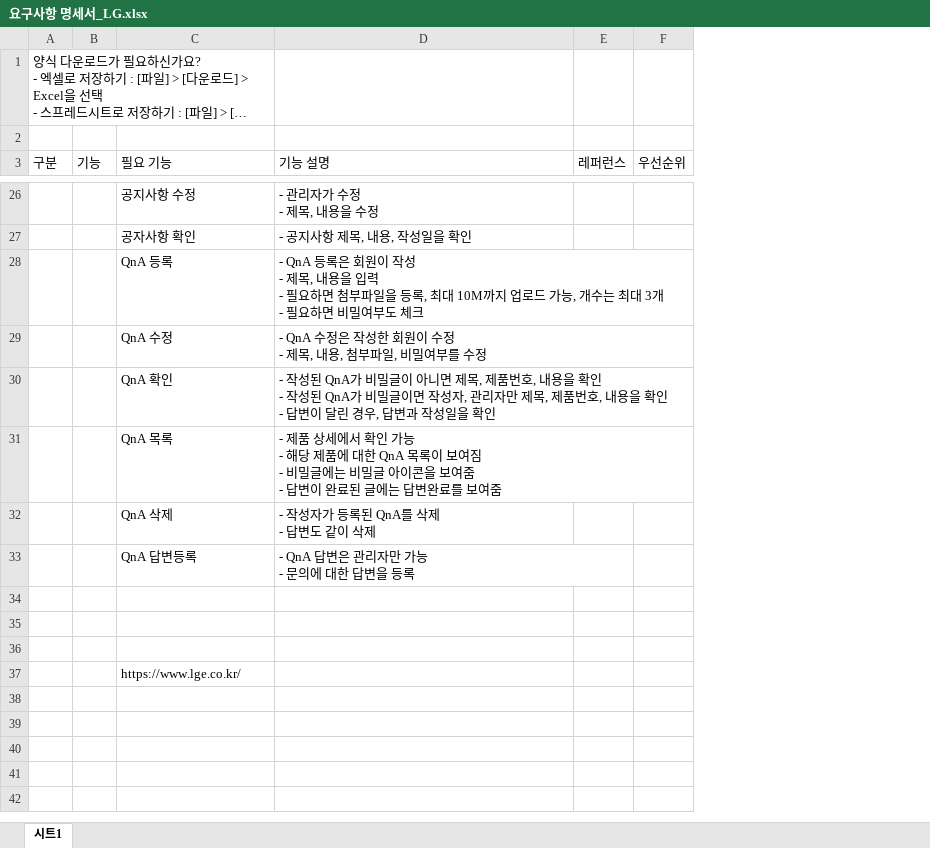
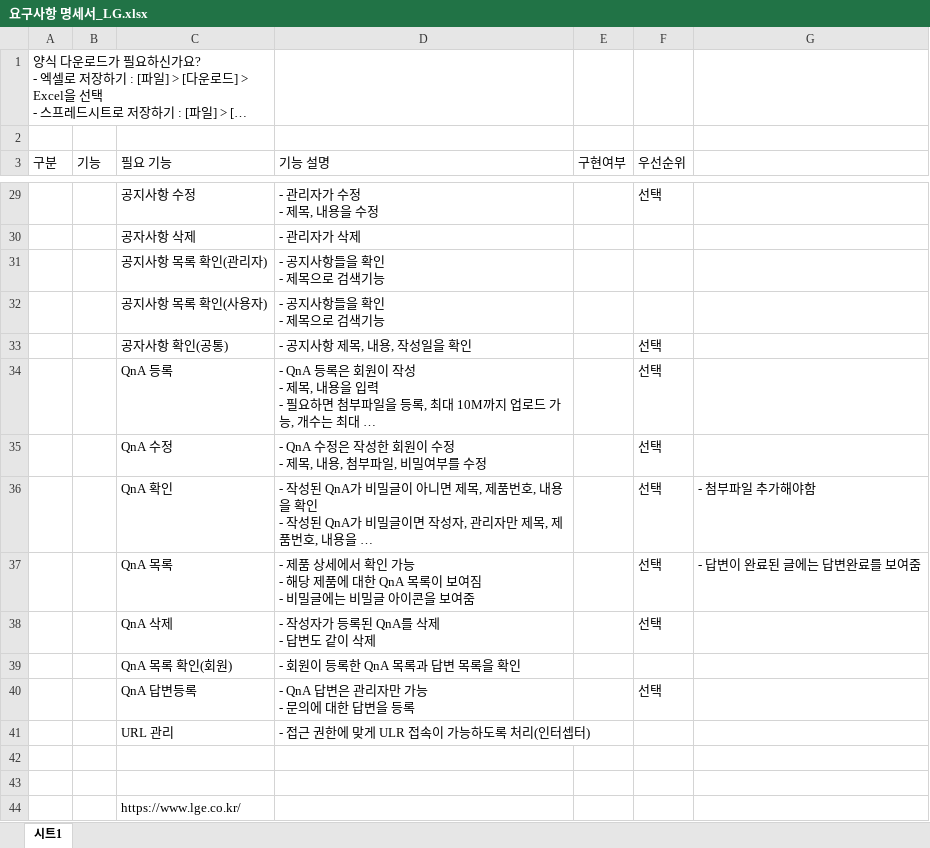
Before and after one commit to st8324/java_jik, an Excel workbook: lg site/요구사항명세서/요구사항 명세서_LG.xlsx, sheet 시트1, drawn as a sheet; only a part is shown, gaps mark what is left out; long unchanged cells end in …; values as stored, in another font and other column widths than the file's, no cell formats; removed rows and columns are numbered as before the commit, all else as after; ↵ is a line break in a cell; the diff covers the shown part only; the diff names each change by its address in the sheet, - before the commit and + after, or states it on an @@ line.

```diff
--- a/lg site/요구사항명세서/요구사항 명세서_LG.xlsx (sheet 시트1)
+++ b/lg site/요구사항명세서/요구사항 명세서_LG.xlsx (sheet 시트1)
-column E (레퍼런스), empty
+column E (구현여부), empty
+column G, rows 36-37: - 첨부파일 추가해야함 | - 답변이 완료된 글에는 답변완료를 보여줌
-F29 (우선순위): (empty)
+F29 (우선순위): 선택
-row 27:  |  | 공자사항 확인 | - 공지사항 제목, 내용, 작성일을 확인
+row 30:  |  | 공자사항 삭제 | - 관리자가 삭제
+row 31:  |  | 공지사항 목록 확인(관리자) | - 공지사항들을 확인 ↵ - 제목으로 검색기능
+row 32:  |  | 공지사항 목록 확인(사용자) | - 공지사항들을 확인 ↵ - 제목으로 검색기능
+row 33:  |  | 공자사항 확인(공통) | - 공지사항 제목, 내용, 작성일을 확인 |  | 선택
-F34:F38 (우선순위): (empty)
+F34:F38 (우선순위): 선택
-D37 (기능 설명): …보여줌 ↵ - 답변이 완료된 글에는 답변완료를 보여줌
+D37 (기능 설명): …보여줌
+row 39:  |  | QnA 목록 확인(회원) | - 회원이 등록한 QnA 목록과 답변 목록을 확인
-F40 (우선순위): (empty)
+F40 (우선순위): 선택
-row 41: (empty)
+row 41:  |  | URL 관리 | - 접근 권한에 맞게 ULR 접속이 가능하도록 처리(인터셉터)
```
Also changed, not shown: 5 added rows, 2 removed rows and 21 edited cells elsewhere in this sheet, cell formats.
